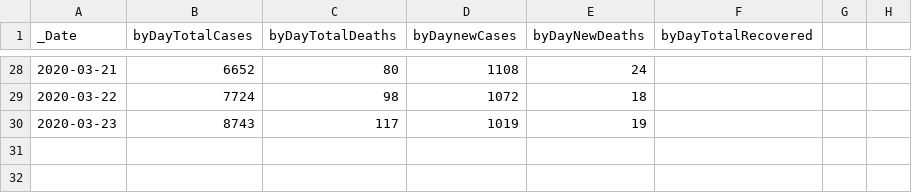
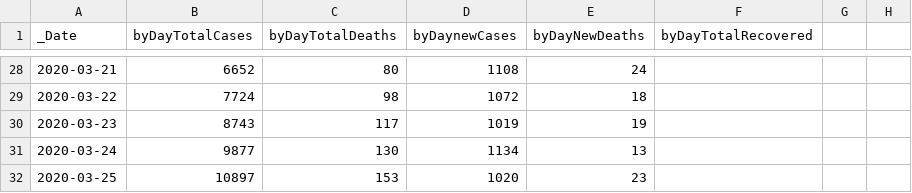
Before and after one commit to ISPMBern/covid-19, a CSV file: swiss-epidemic-model/swiss_covid_epidemic.csv, drawn as a sheet; only a part is shown, gaps mark what is left out.

```diff
--- a/swiss-epidemic-model/swiss_covid_epidemic.csv
+++ b/swiss-epidemic-model/swiss_covid_epidemic.csv
@@ -30 +30,3 @@ _Date,byDayTotalCases,byDayTotalDeaths,byDaynewCases,byDayNewDeaths,byDayTotalRe
 2020-03-23,8743,117,1019,19,,,
+2020-03-24,9877,130,1134,13,,,
+2020-03-25,10897,153,1020,23,,,
```
Also changed, not shown: 2 other files.
